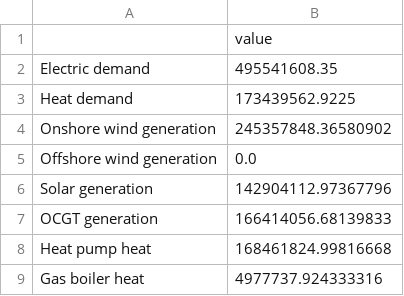
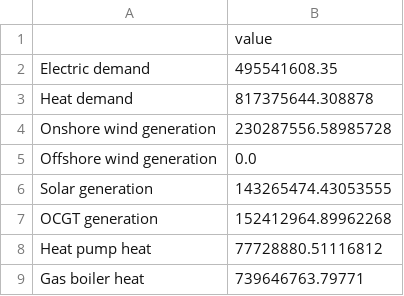
Before and after one commit to fortero23/Integrated_Energy_Grids, a CSV file: Plots/section_i_energy_summary.csv, drawn as a sheet.

```diff
--- a/Plots/section_i_energy_summary.csv
+++ b/Plots/section_i_energy_summary.csv
@@ -2,8 +2,8 @@
 Electric demand,495541608.35
-Heat demand,173439562.9225
-Onshore wind generation,245357848.36580902
+Heat demand,817375644.308878
+Onshore wind generation,230287556.58985728
 Offshore wind generation,0.0
-Solar generation,142904112.97367796
-OCGT generation,166414056.68139833
-Heat pump heat,168461824.99816668
-Gas boiler heat,4977737.924333316
+Solar generation,143265474.43053555
+OCGT generation,152412964.89962268
+Heat pump heat,77728880.51116812
+Gas boiler heat,739646763.79771
```
Also changed, not shown: Plots/section_i_summary_metrics.csv, 5 other files.
